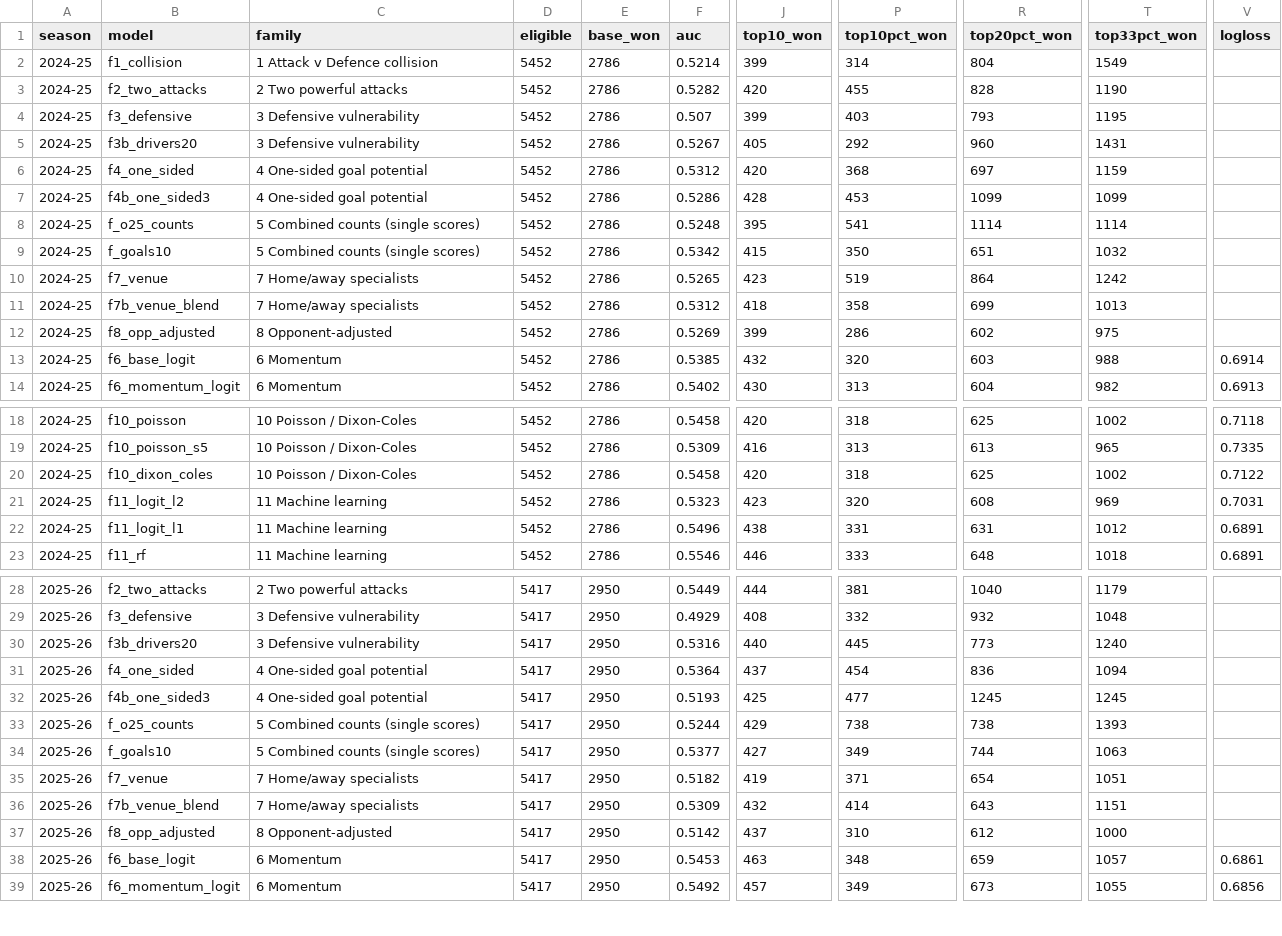
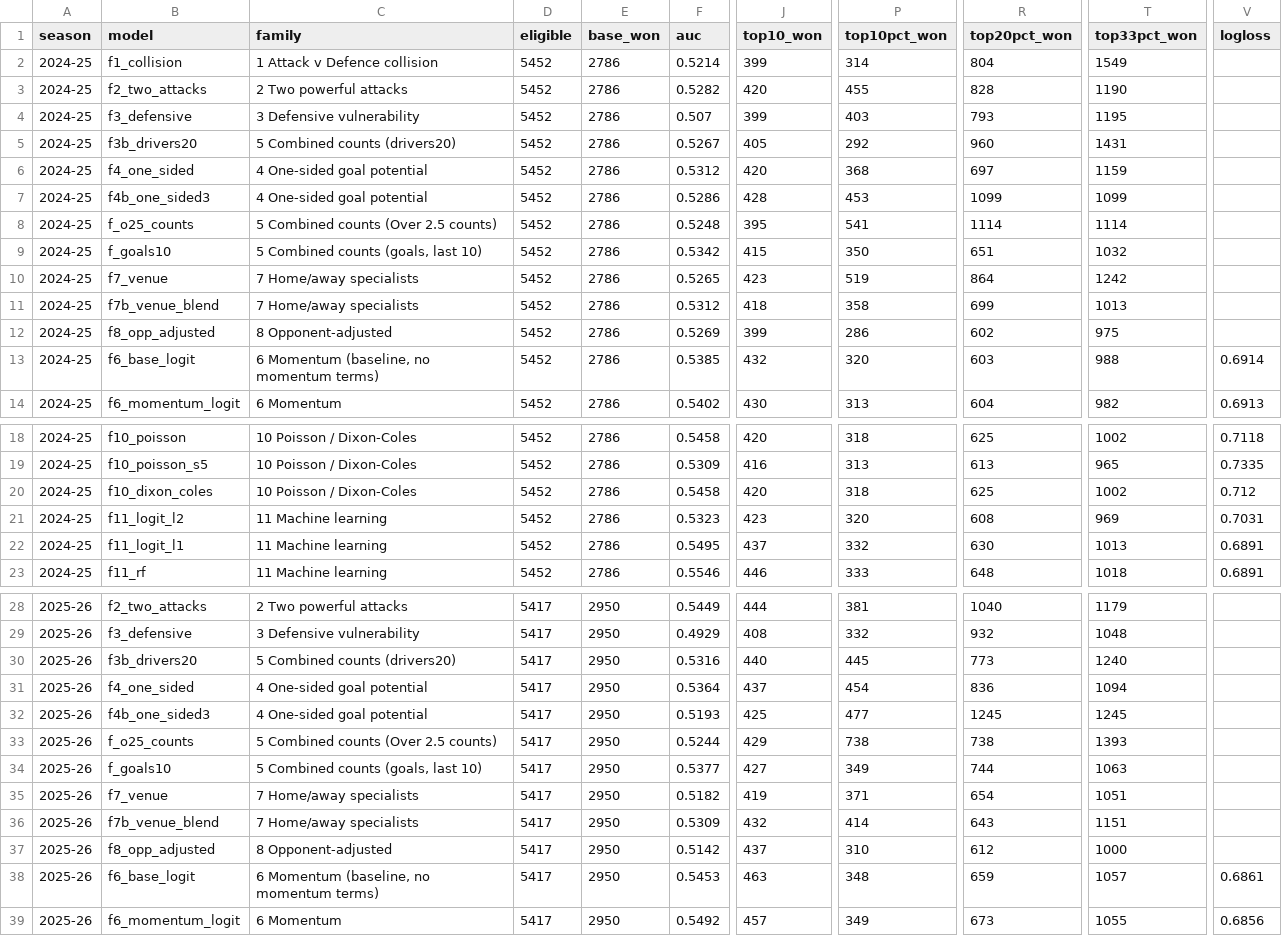
Before and after one commit to RobinChoppaBrooks/football-intelligence-v4, a CSV file: football-model-discovery/results/families_validation.csv, drawn as a sheet; only a part is shown, gaps mark what is left out; the diff covers the shown part only; the diff names each change by its address in the sheet, - before the commit and + after, or states it on an @@ line.

```diff
--- a/football-model-discovery/results/families_validation.csv
+++ b/football-model-discovery/results/families_validation.csv
-C5 (family): 3 Defensive vulnerability
+C5 (family): 5 Combined counts (drivers20)
-C8 (family): 5 Combined counts (single scores)
+C8 (family): 5 Combined counts (Over 2.5 counts)
-C9 (family): 5 Combined counts (single scores)
+C9 (family): 5 Combined counts (goals, last 10)
-C13 (family): 6 Momentum
+C13 (family): 6 Momentum (baseline, no momentum terms)
-V20 (logloss): 0.7122
+V20 (logloss): 0.712
-F22 (auc): 0.5496
+F22 (auc): 0.5495
-J22 (top10_won): 438
+J22 (top10_won): 437
-P22 (top10pct_won): 331
+P22 (top10pct_won): 332
-R22 (top20pct_won): 631
+R22 (top20pct_won): 630
-T22 (top33pct_won): 1012
+T22 (top33pct_won): 1013
-C30 (family): 3 Defensive vulnerability
+C30 (family): 5 Combined counts (drivers20)
-C33 (family): 5 Combined counts (single scores)
+C33 (family): 5 Combined counts (Over 2.5 counts)
-C34 (family): 5 Combined counts (single scores)
+C34 (family): 5 Combined counts (goals, last 10)
-C38 (family): 6 Momentum
+C38 (family): 6 Momentum (baseline, no momentum terms)
```
Also changed, not shown: 3 edited cells elsewhere in this file, 24 other files.
